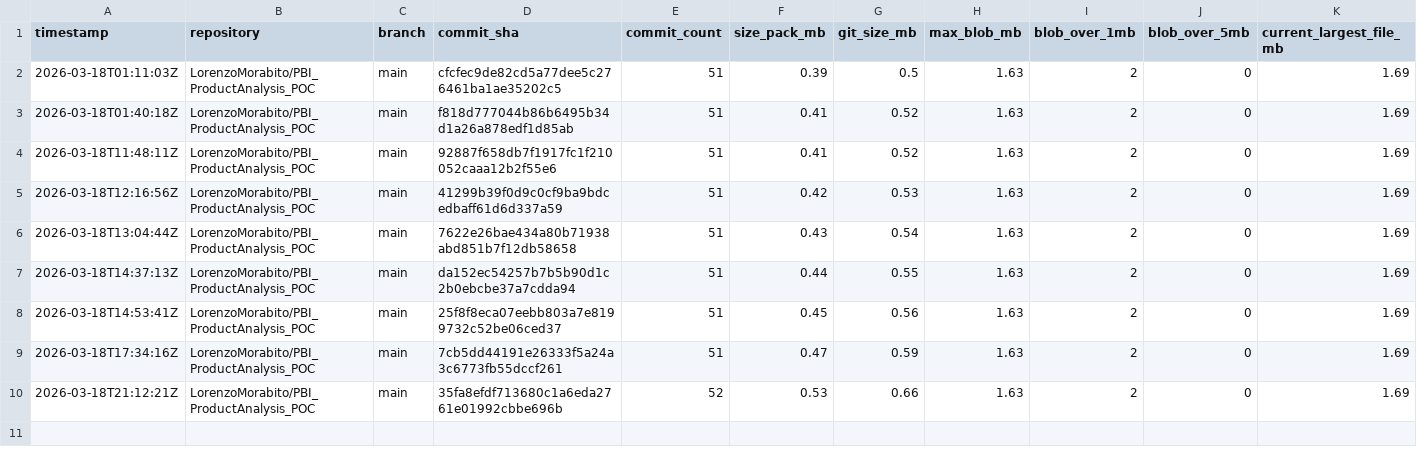
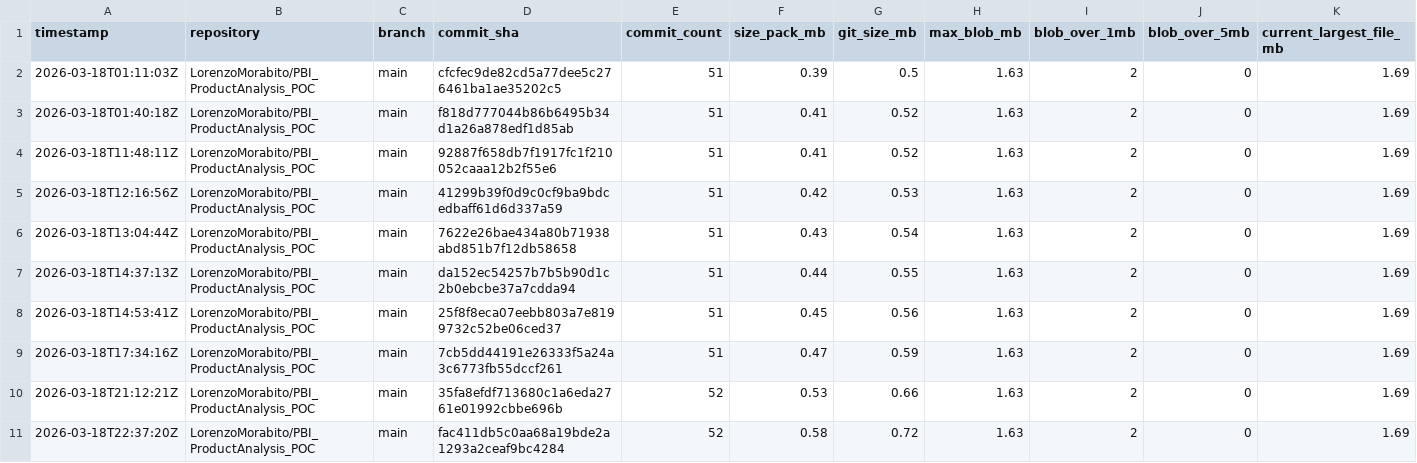
Before and after one commit to LorenzoMorabito/PBI_ProductAnalysis_POC, a CSV file: repository-health/history/metrics-history.csv, drawn as a sheet; only a part is shown; rows hold the shown columns only; the diff names each change by its address in the sheet, - before the commit and + after, or states it on an @@ line.

```diff
--- a/repository-health/history/metrics-history.csv
+++ b/repository-health/history/metrics-history.csv
+row 11: 2026-03-18T22:37:20Z | LorenzoMorabito/PBI_ProductAnalysis_POC | main | fac411db5c0aa68a19bde2a1293a2ceaf9bc4284 | 52 | 0.58 | 0.72 | 1.63 | 2 | 0 | 1.69
```
Also changed, not shown: repository-health/history/top-files-history.csv, 2 other files.
